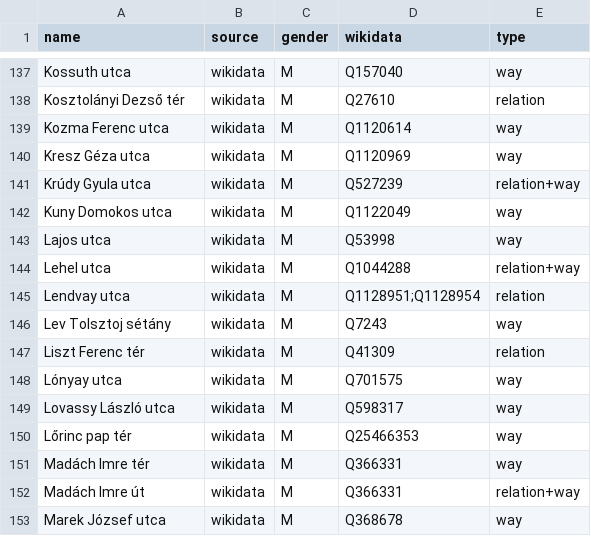
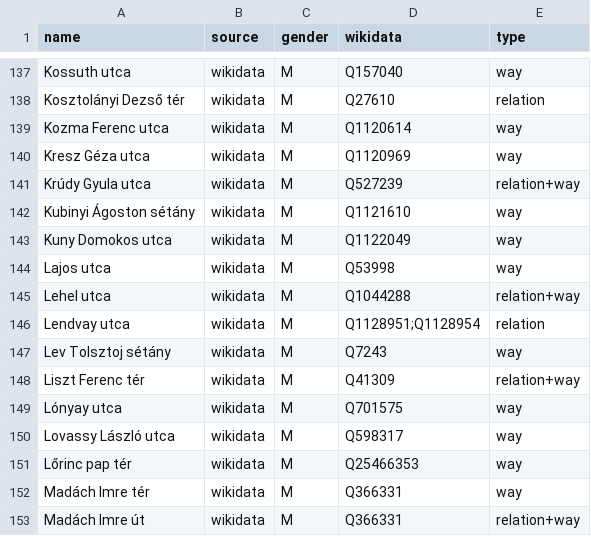
Before and after one commit to EqualStreetNames/equalstreetnames-budapest, a CSV file: data/gender.csv, drawn as a sheet; only a part is shown, gaps mark what is left out; the shorter side is filled out with more unchanged rows; addresses are those after the commit; the diff names each change by its address in the sheet, - before the commit and + after, or states it on an @@ line.

```diff
--- a/data/gender.csv
+++ b/data/gender.csv
+row 142: Kubinyi Ágoston sétány | wikidata | M | Q1121610 | way
-E148 (type): relation
+E148 (type): relation+way
```
Also changed, not shown: data/other.csv, 3 other files.
